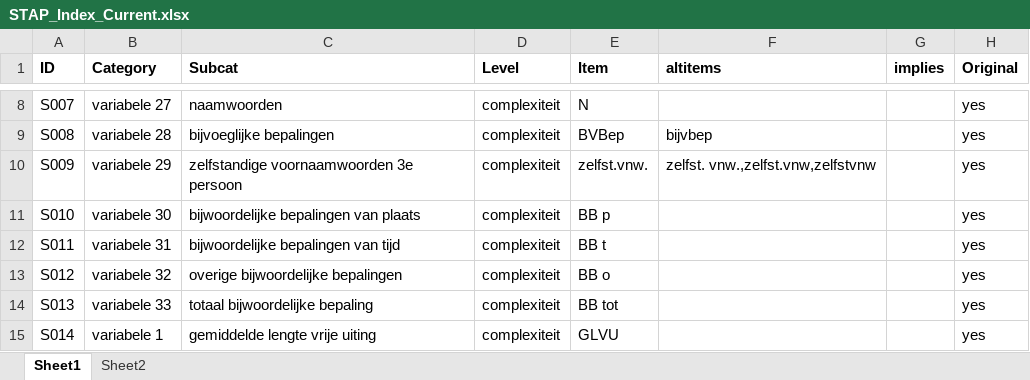
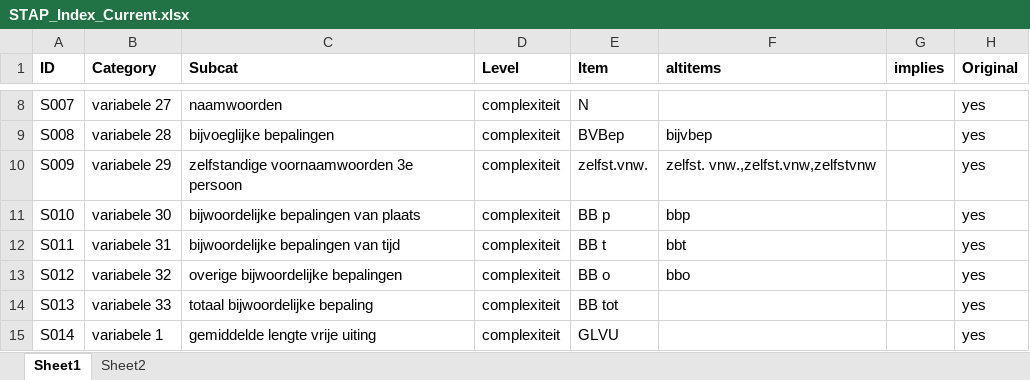
Before and after one commit to UUDigitalHumanitieslab/sastadev, an Excel workbook: src/sastadev/data/methods/STAP_Index_Current.xlsx, sheet Sheet1, drawn as a sheet; only a part is shown, gaps mark what is left out; values as stored, in another font and other column widths than the file's, no borders; the diff covers the shown part only; the diff names each change by its address in the sheet, - before the commit and + after, or states it on an @@ line.

```diff
--- a/src/sastadev/data/methods/STAP_Index_Current.xlsx (sheet Sheet1)
+++ b/src/sastadev/data/methods/STAP_Index_Current.xlsx (sheet Sheet1)
-F11 (altitems): (empty)
+F11 (altitems): bbp
-F12 (altitems): (empty)
+F12 (altitems): bbt
-F13 (altitems): (empty)
+F13 (altitems): bbo
```
Also changed, not shown: 1 added row and 22 edited cells elsewhere in this sheet, 4 other files.
